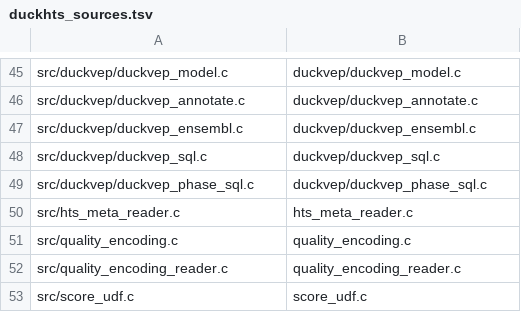
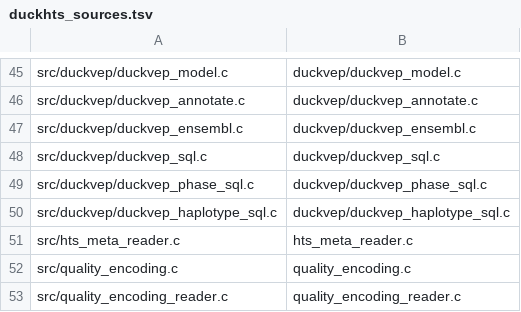
Before and after one commit to RGenomicsETL/duckhts, a TSV file: r/Rduckhts/inst/duckhts_extension/duckhts_sources.tsv, drawn as a sheet; only a part is shown, gaps mark what is left out; the shorter side is filled out with more unchanged rows; the diff names each change by its address in the sheet, - before the commit and + after, or states it on an @@ line.

```diff
--- a/r/Rduckhts/inst/duckhts_extension/duckhts_sources.tsv
+++ b/r/Rduckhts/inst/duckhts_extension/duckhts_sources.tsv
+row 50: src/duckvep/duckvep_haplotype_sql.c | duckvep/duckvep_haplotype_sql.c
```
Also changed, not shown: r/Rduckhts/inst/function_catalog/functions.tsv, src/duckhts_sources.tsv, 32 other files.
